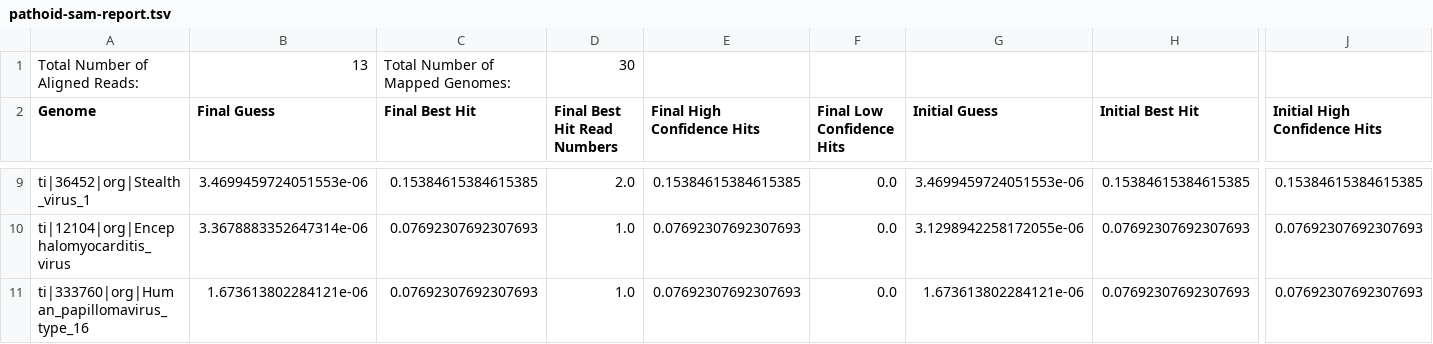
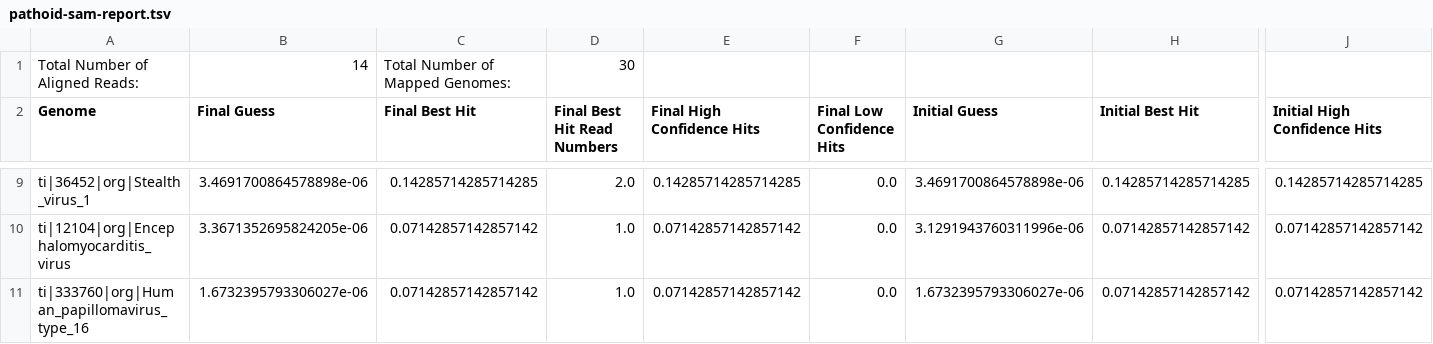
Before and after one commit to ndalton95/results, a TSV file: pathoid-sam-report.tsv, drawn as a sheet; only a part is shown, gaps mark what is left out; the diff covers the shown part only; the diff names each change by its address in the sheet, - before the commit and + after, or states it on an @@ line.

Commit message:
practice pathscope report by script

```diff
--- a/pathoid-sam-report.tsv
+++ b/pathoid-sam-report.tsv
-B1 (Final Guess): 13
+B1 (Final Guess): 14
-B9 (Final Guess): 3.4699459724051553e-06
+B9 (Final Guess): 3.4691700864578898e-06
-C9 (Final Best Hit): 0.15384615384615385
+C9 (Final Best Hit): 0.14285714285714285
-E9 (Final High Confidence Hits): 0.15384615384615385
+E9 (Final High Confidence Hits): 0.14285714285714285
-G9 (Initial Guess): 3.4699459724051553e-06
+G9 (Initial Guess): 3.4691700864578898e-06
-H9 (Initial Best Hit): 0.15384615384615385
+H9 (Initial Best Hit): 0.14285714285714285
-J9 (Initial High Confidence Hits): 0.15384615384615385
+J9 (Initial High Confidence Hits): 0.14285714285714285
-B10 (Final Guess): 3.3678883352647314e-06
+B10 (Final Guess): 3.3671352695824205e-06
-C10:C11 (Final Best Hit): 0.07692307692307693
+C10:C11 (Final Best Hit): 0.07142857142857142
-E10:E11 (Final High Confidence Hits): 0.07692307692307693
+E10:E11 (Final High Confidence Hits): 0.07142857142857142
-G10 (Initial Guess): 3.1298942258172055e-06
+G10 (Initial Guess): 3.1291943760311996e-06
-H10:H11 (Initial Best Hit): 0.07692307692307693
+H10:H11 (Initial Best Hit): 0.07142857142857142
-J10:J11 (Initial High Confidence Hits): 0.07692307692307693
+J10:J11 (Initial High Confidence Hits): 0.07142857142857142
-B11 (Final Guess): 1.673613802284121e-06
+B11 (Final Guess): 1.6732395793306027e-06
-G11 (Initial Guess): 1.673613802284121e-06
+G11 (Initial Guess): 1.6732395793306027e-06
```
Also changed, not shown: 39 edited cells elsewhere in this file.
